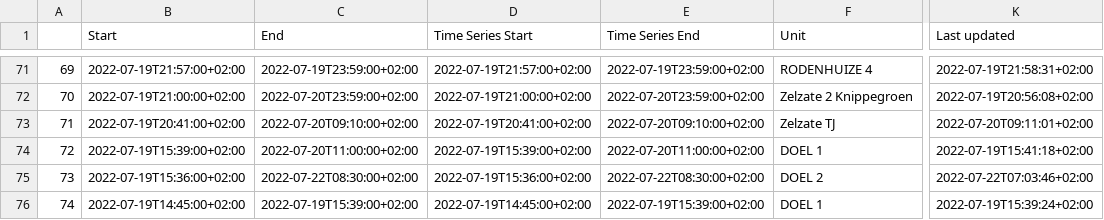
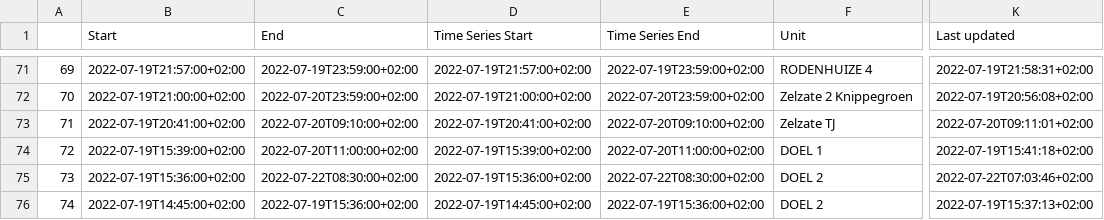
Before and after one commit to journinho/elia-opendata, a CSV file: Unplanned_unavailibilities.csv, drawn as a sheet; only a part is shown, gaps mark what is left out; the diff covers the shown part only; the diff names each change by its address in the sheet, - before the commit and + after, or states it on an @@ line.

Commit message:
Latest data: Mon Sep 19 18:09:04 UTC 2022

```diff
--- a/Unplanned_unavailibilities.csv
+++ b/Unplanned_unavailibilities.csv
-C76 (End): 2022-07-19T15:39:00+02:00
+C76 (End): 2022-07-19T15:36:00+02:00
-E76 (Time Series End): 2022-07-19T15:39:00+02:00
+E76 (Time Series End): 2022-07-19T15:36:00+02:00
-F76 (Unit): DOEL 1
+F76 (Unit): DOEL 2
-K76 (Last updated): 2022-07-19T15:39:24+02:00
+K76 (Last updated): 2022-07-19T15:37:13+02:00
```
Also changed, not shown: 60 edited cells elsewhere in this file.
